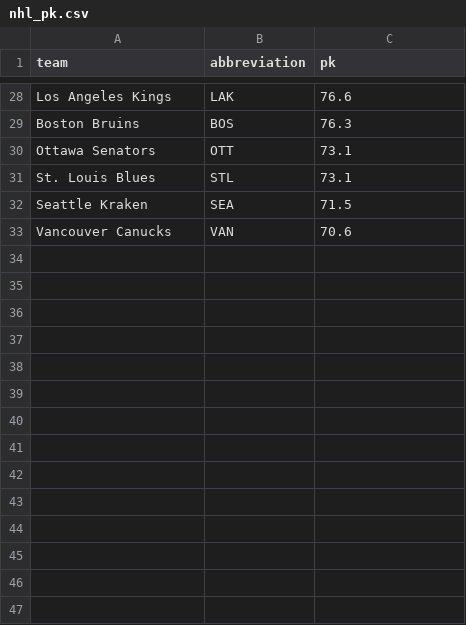
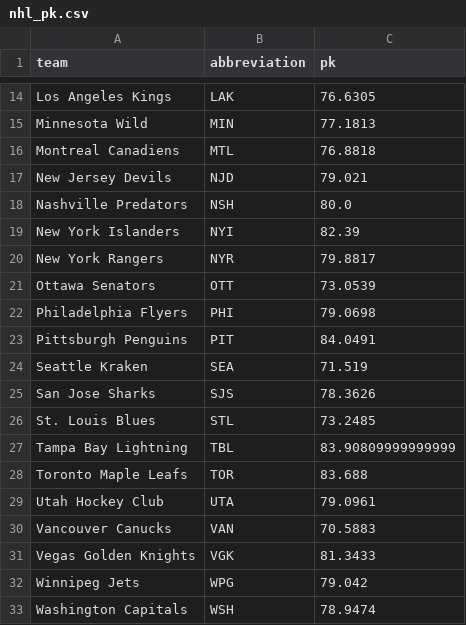
Before and after one commit to ceddto100/Kelly-s-Criterion-calculator, a CSV file: frontend/public/stats/nhl/nhl_pk.csv, drawn as a sheet; only a part is shown, gaps mark what is left out; the diff covers the shown part only.

```diff
--- a/frontend/public/stats/nhl/nhl_pk.csv
+++ b/frontend/public/stats/nhl/nhl_pk.csv
@@ -28,6 +14,20 @@
-"Los Angeles Kings","LAK",76.6
-"Boston Bruins","BOS",76.3
-"Ottawa Senators","OTT",73.1
-"St. Louis Blues","STL",73.1
-"Seattle Kraken","SEA",71.5
-"Vancouver Canucks","VAN",70.6
+"Los Angeles Kings","LAK",76.6305
+"Minnesota Wild","MIN",77.1813
+"Montreal Canadiens","MTL",76.8818
+"New Jersey Devils","NJD",79.021
+"Nashville Predators","NSH",80.0
+"New York Islanders","NYI",82.39
+"New York Rangers","NYR",79.8817
+"Ottawa Senators","OTT",73.0539
+"Philadelphia Flyers","PHI",79.0698
+"Pittsburgh Penguins","PIT",84.0491
+"Seattle Kraken","SEA",71.519
+"San Jose Sharks","SJS",78.3626
+"St. Louis Blues","STL",73.2485
+"Tampa Bay Lightning","TBL",83.90809999999999
+"Toronto Maple Leafs","TOR",83.688
+"Utah Hockey Club","UTA",79.0961
+"Vancouver Canucks","VAN",70.5883
+"Vegas Golden Knights","VGK",81.3433
+"Winnipeg Jets","WPG",79.042
+"Washington Capitals","WSH",78.9474
```
Also changed, not shown: 7 added rows, 21 removed rows and 5 edited cells elsewhere in this file, frontend/public/stats/nba/allowed.csv, frontend/public/stats/nhl/nhl_pp.csv, 27 other files.
